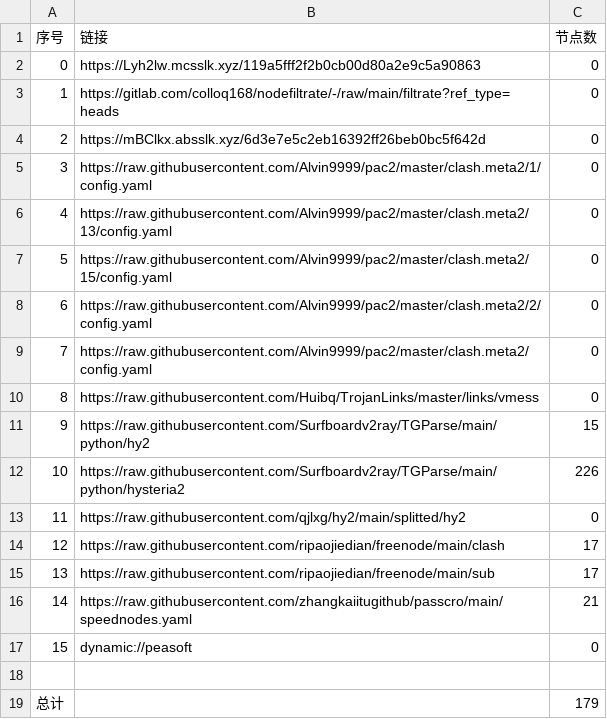
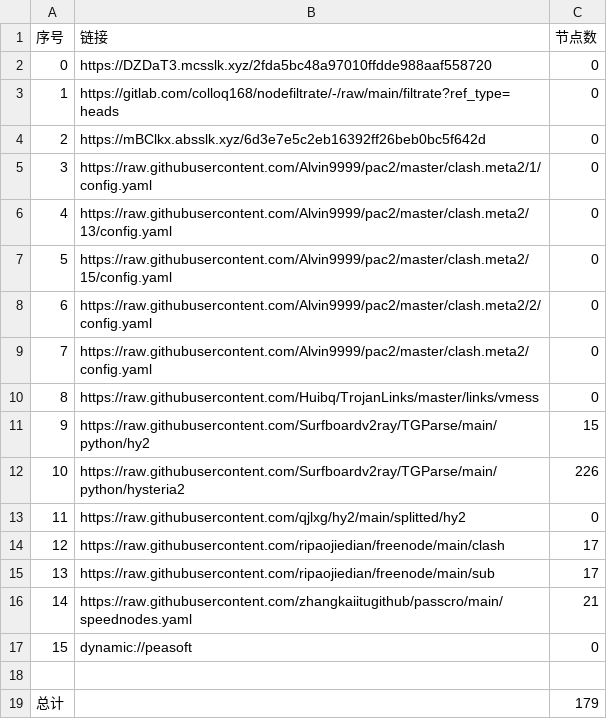
Before and after one commit to wenma77/AutoMergePublicNodes, a CSV file: list_result.csv, drawn as a sheet.

```diff
--- a/list_result.csv
+++ b/list_result.csv
@@ -1,3 +1,3 @@
 序号,链接,节点数
-0,https://Lyh2lw.mcsslk.xyz/119a5fff2f2b0cb00d80a2e9c5a90863,0
+0,https://DZDaT3.mcsslk.xyz/2fda5bc48a97010ffdde988aaf558720,0
 1,https://gitlab.com/colloq168/nodefiltrate/-/raw/main/filtrate?ref_type=heads,0
```
Also changed, not shown: 3 other files.
